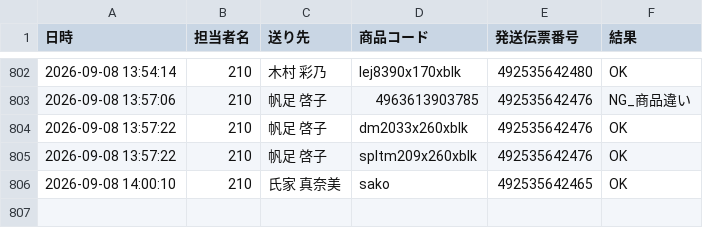
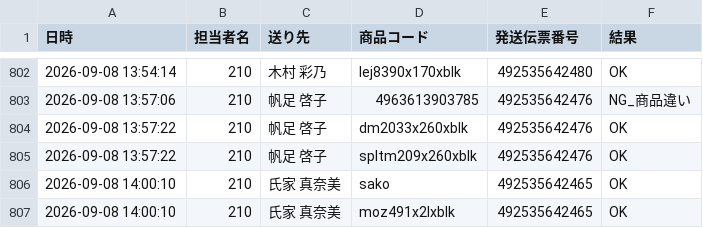
Before and after one commit to hirono-s1015/picking-app, a CSV file: logs/log_2026_09_210.csv, drawn as a sheet; only a part is shown, gaps mark what is left out.

Commit message:
[log] 492535642465 OK

```diff
--- a/logs/log_2026_09_210.csv
+++ b/logs/log_2026_09_210.csv
@@ -806 +806,2 @@
 2026-09-08 14:00:10,210,氏家 真奈美,sako,492535642465,OK
+2026-09-08 14:00:10,210,氏家 真奈美,moz491x2lxblk,492535642465,OK
```
